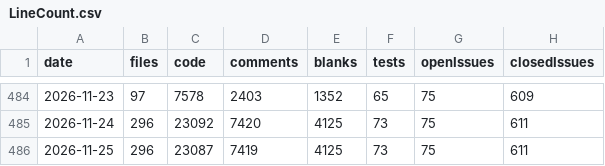
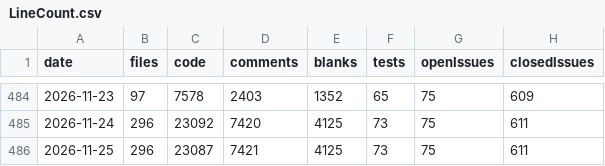
Before and after one commit to vdhamer/Photo-Club-Hub, a CSV file: scripts/linecount/LineCount.csv, drawn as a sheet; only a part is shown, gaps mark what is left out; the diff names each change by its address in the sheet, - before the commit and + after, or states it on an @@ line.

```diff
--- a/scripts/linecount/LineCount.csv
+++ b/scripts/linecount/LineCount.csv
-D486 (comments): 7419
+D486 (comments): 7421
```
Also changed, not shown: 1 other file.
